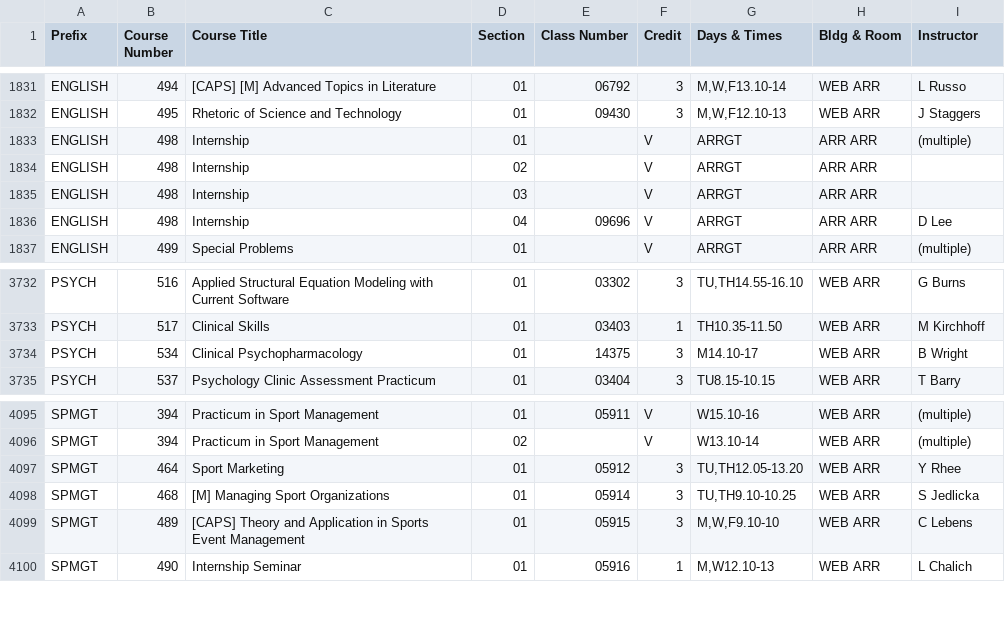
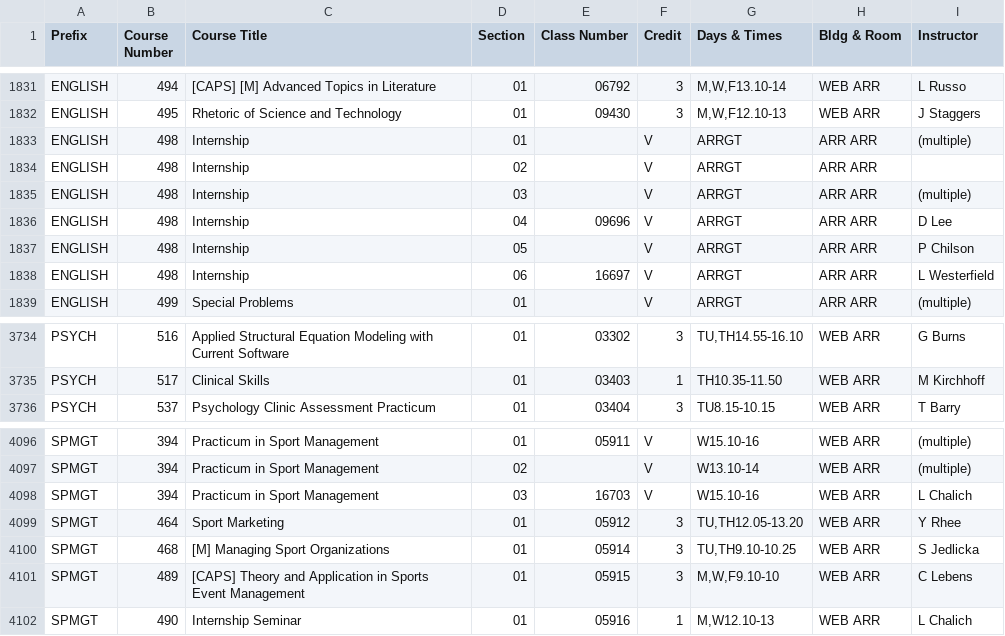
Before and after one commit to shinyamagami/WSU_courses, a CSV file: outputs/Pullman_20211.csv, drawn as a sheet; only a part is shown, gaps mark what is left out.

```diff
--- a/outputs/Pullman_20211.csv
+++ b/outputs/Pullman_20211.csv
@@ -1834,4 +1834,6 @@ ENGLISH,498,Internship,01,"",V,ARRGT,ARR ARR,(multiple)
 ENGLISH,498,Internship,02,"",V,ARRGT,ARR ARR,""
-ENGLISH,498,Internship,03,"",V,ARRGT,ARR ARR,""
+ENGLISH,498,Internship,03,"",V,ARRGT,ARR ARR,(multiple)
 ENGLISH,498,Internship,04,09696,V,ARRGT,ARR ARR,D Lee
+ENGLISH,498,Internship,05,"",V,ARRGT,ARR ARR,P Chilson
+ENGLISH,498,Internship,06,16697,V,ARRGT,ARR ARR,L Westerfield
 ENGLISH,499,Special Problems,01,"",V,ARRGT,ARR ARR,(multiple)
@@ -3733,3 +3735,2 @@ PSYCH,516,Applied Structural Equation Modeling with Current Software,01,03302,3,
 PSYCH,517,Clinical Skills,01,03403,1,TH10.35-11.50,WEB ARR,M Kirchhoff
-PSYCH,534,Clinical Psychopharmacology,01,14375,3,M14.10-17,WEB ARR,B Wright
 PSYCH,537,Psychology Clinic Assessment Practicum,01,03404,3,TU8.15-10.15,WEB ARR,T Barry
@@ -4096,2 +4097,3 @@ SPMGT,394,Practicum in Sport Management,01,05911,V,W15.10-16,WEB ARR,(multiple)
 SPMGT,394,Practicum in Sport Management,02,"",V,W13.10-14,WEB ARR,(multiple)
+SPMGT,394,Practicum in Sport Management,03,16703,V,W15.10-16,WEB ARR,L Chalich
 SPMGT,464,Sport Marketing,01,05912,3,"TU,TH12.05-13.20",WEB ARR,Y Rhee
```
Also changed, not shown: outputs/DDP_20211.csv, outputs/Tri-Cities_20211.csv.
